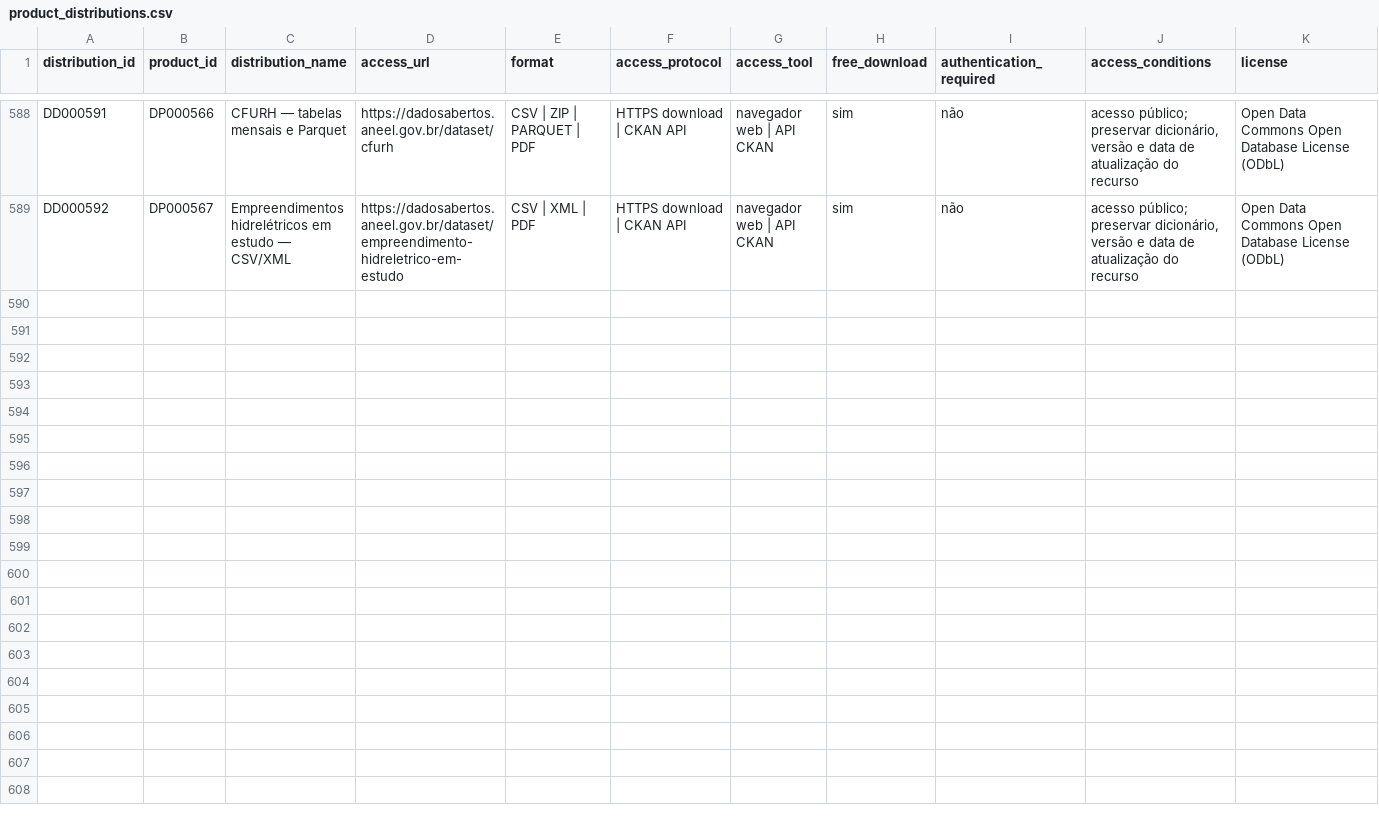
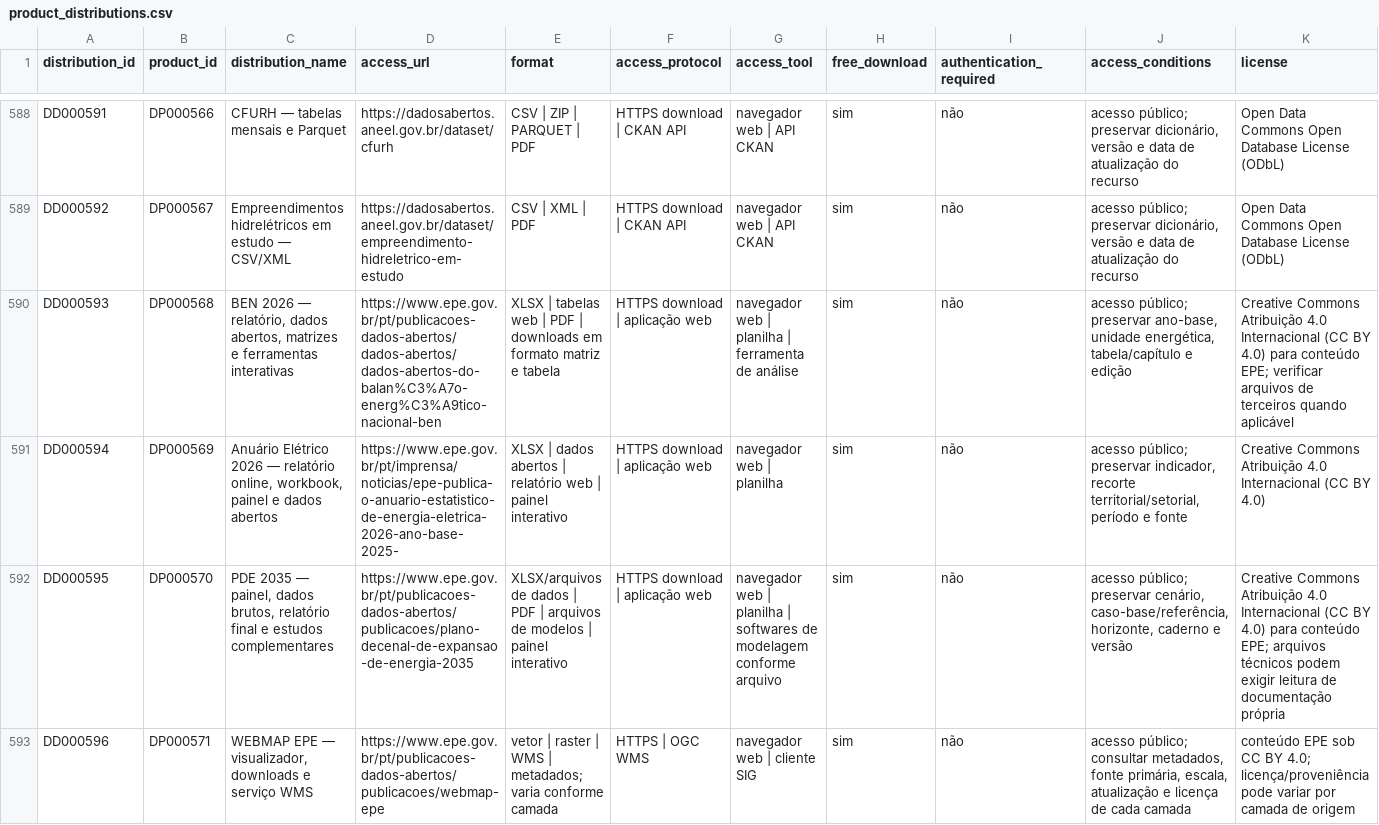
Before and after one commit to Ian-loc/vitrineciencia, a CSV file: data/product_distributions.csv, drawn as a sheet; only a part is shown, gaps mark what is left out; rows hold the shown columns only; the diff covers the shown part only; the diff names each change by its address in the sheet, - before the commit and + after, or states it on an @@ line.

```diff
--- a/data/product_distributions.csv
+++ b/data/product_distributions.csv
+row 590: DD000593 | DP000568 | BEN 2026 — relatório, dados abertos, matrizes e ferramentas interativas | https://www.epe.gov.br/pt/publicacoes-dados-abertos/dados-abertos/dados-abertos-do-balan%C3%A7o-energ%C3%A9tico-nacional-ben | XLSX | tabelas web | PDF | downloads em formato matriz e tabela | HTTPS download | aplicação web | navegador web | planilha | ferramenta de análise | sim | não | acesso público; preservar ano-base, unidade energética, tabela/capítulo e edição | Creative Commons Atribuição 4.0 Internacional (CC BY 4.0) para conteúdo EPE; verificar arquivos de terceiros quando aplicável
+row 591: DD000594 | DP000569 | Anuário Elétrico 2026 — relatório online, workbook, painel e dados abertos | https://www.epe.gov.br/pt/imprensa/noticias/epe-publica-o-anuario-estatistico-de-energia-eletrica-2026-ano-base-2025- | XLSX | dados abertos | relatório web | painel interativo | HTTPS download | aplicação web | navegador web | planilha | sim | não | acesso público; preservar indicador, recorte territorial/setorial, período e fonte | Creative Commons Atribuição 4.0 Internacional (CC BY 4.0)
+row 592: DD000595 | DP000570 | PDE 2035 — painel, dados brutos, relatório final e estudos complementares | https://www.epe.gov.br/pt/publicacoes-dados-abertos/publicacoes/plano-decenal-de-expansao-de-energia-2035 | XLSX/arquivos de dados | PDF | arquivos de modelos | painel interativo | HTTPS download | aplicação web | navegador web | planilha | softwares de modelagem conforme arquivo | sim | não | acesso público; preservar cenário, caso-base/referência, horizonte, caderno e versão | Creative Commons Atribuição 4.0 Internacional (CC BY 4.0) para conteúdo EPE; arquivos técnicos podem exigir leitura de documentação própria
+row 593: DD000596 | DP000571 | WEBMAP EPE — visualizador, downloads e serviço WMS | https://www.epe.gov.br/pt/publicacoes-dados-abertos/publicacoes/webmap-epe | vetor | raster | WMS | metadados; varia conforme camada | HTTPS | OGC WMS | navegador web | cliente SIG | sim | não | acesso público; consultar metadados, fonte primária, escala, atualização e licença de cada camada | conteúdo EPE sob CC BY 4.0; licença/proveniência pode variar por camada de origem
```
Also changed, not shown: 3 added rows elsewhere in this file, data/data_resources.csv, 7 other files.
